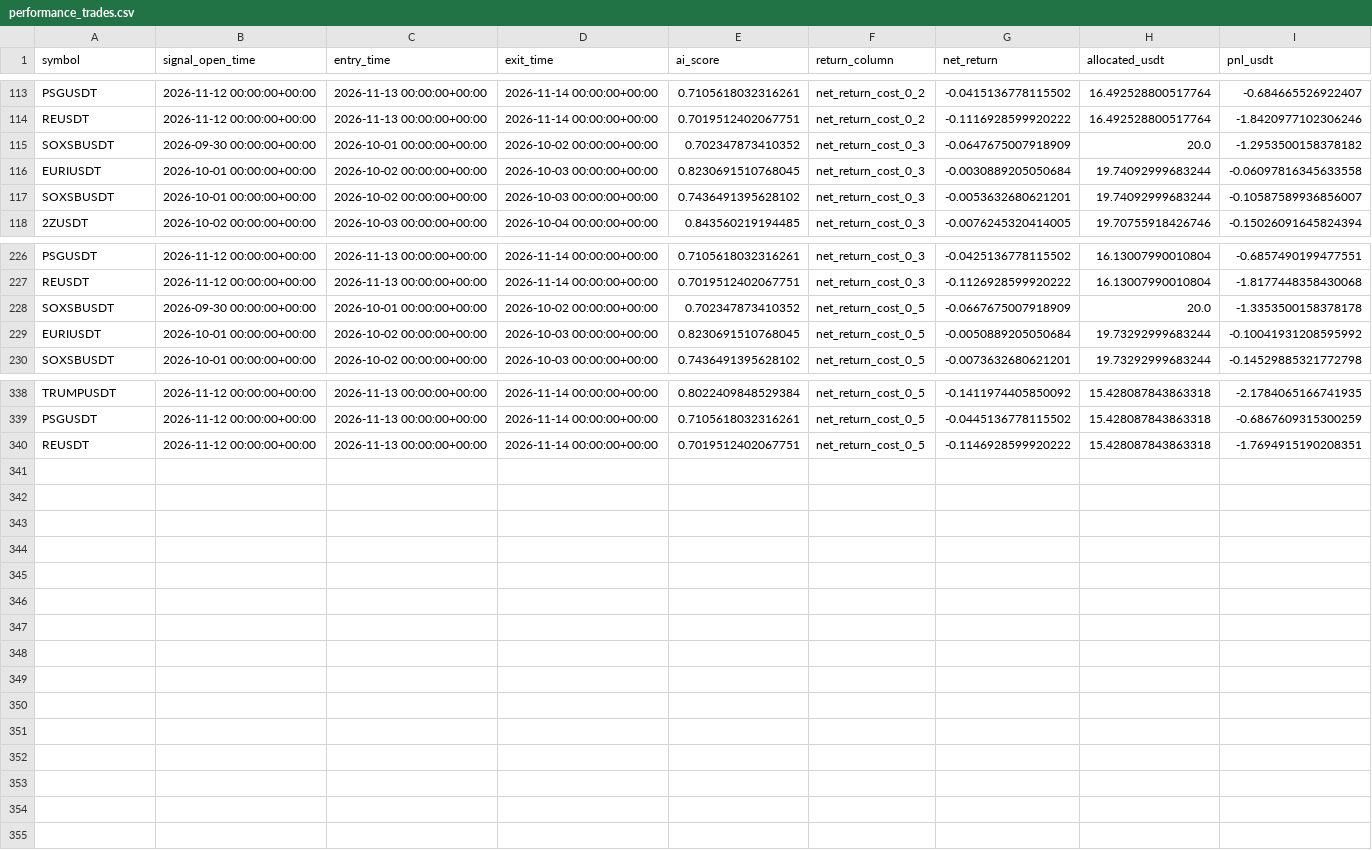
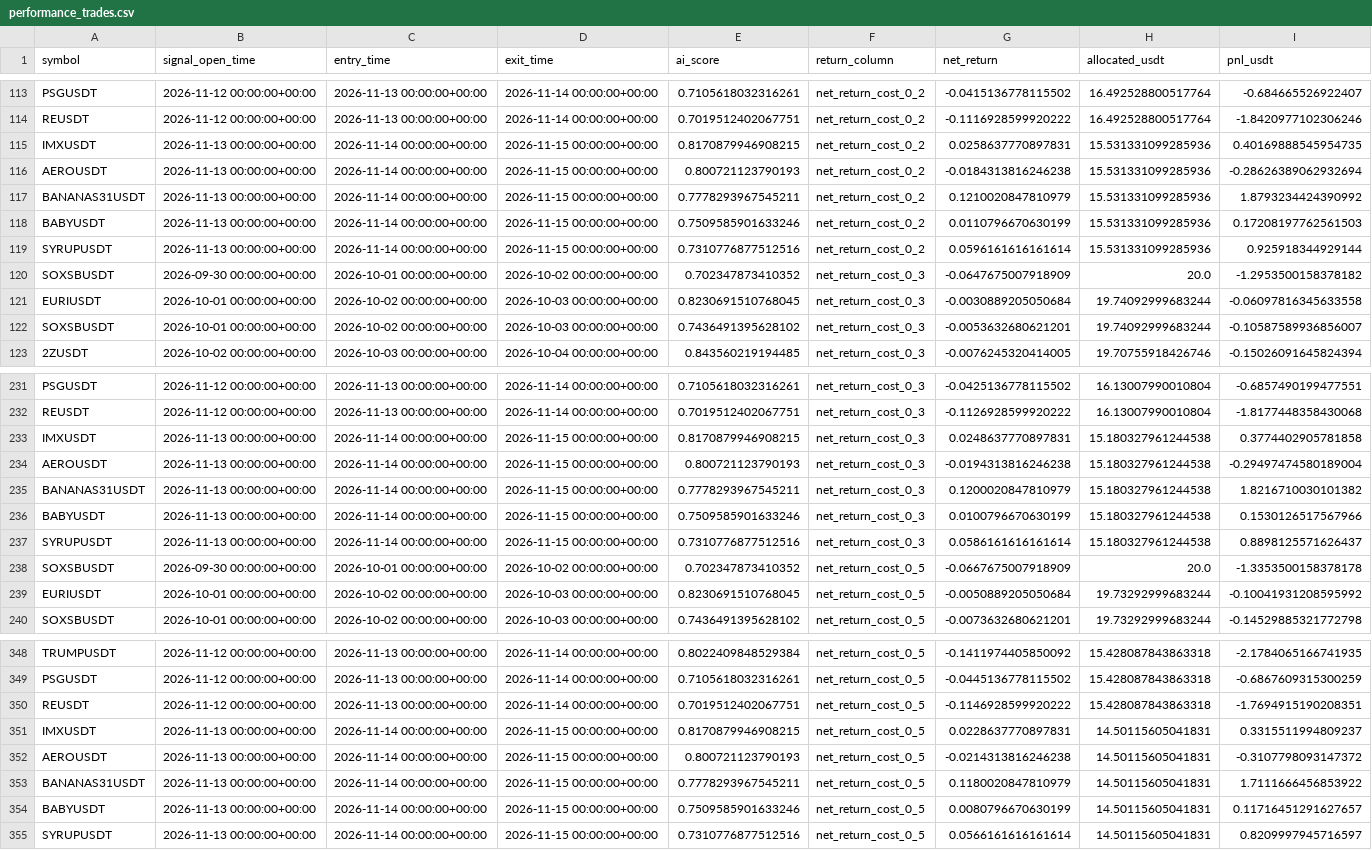
Before and after one commit to ISTATAM/CryptoAI-Online, a CSV file: paper_trading/performance_trades.csv, drawn as a sheet; only a part is shown, gaps mark what is left out; the diff names each change by its address in the sheet, - before the commit and + after, or states it on an @@ line.

```diff
--- a/paper_trading/performance_trades.csv
+++ b/paper_trading/performance_trades.csv
+row 115: IMXUSDT | 2026-11-13 00:00:00+00:00 | 2026-11-14 00:00:00+00:00 | 2026-11-15 00:00:00+00:00 | 0.8170879946908215 | net_return_cost_0_2 | 0.0258637770897831 | 15.531331099285936 | 0.40169888545954735
+row 116: AEROUSDT | 2026-11-13 00:00:00+00:00 | 2026-11-14 00:00:00+00:00 | 2026-11-15 00:00:00+00:00 | 0.800721123790193 | net_return_cost_0_2 | -0.0184313816246238 | 15.531331099285936 | -0.28626389062932694
+row 117: BANANAS31USDT | 2026-11-13 00:00:00+00:00 | 2026-11-14 00:00:00+00:00 | 2026-11-15 00:00:00+00:00 | 0.7778293967545211 | net_return_cost_0_2 | 0.1210020847810979 | 15.531331099285936 | 1.8793234424390992
+row 118: BABYUSDT | 2026-11-13 00:00:00+00:00 | 2026-11-14 00:00:00+00:00 | 2026-11-15 00:00:00+00:00 | 0.7509585901633246 | net_return_cost_0_2 | 0.0110796670630199 | 15.531331099285936 | 0.17208197762561503
+row 119: SYRUPUSDT | 2026-11-13 00:00:00+00:00 | 2026-11-14 00:00:00+00:00 | 2026-11-15 00:00:00+00:00 | 0.7310776877512516 | net_return_cost_0_2 | 0.0596161616161614 | 15.531331099285936 | 0.925918344929144
+row 233: IMXUSDT | 2026-11-13 00:00:00+00:00 | 2026-11-14 00:00:00+00:00 | 2026-11-15 00:00:00+00:00 | 0.8170879946908215 | net_return_cost_0_3 | 0.0248637770897831 | 15.180327961244538 | 0.3774402905781858
+row 234: AEROUSDT | 2026-11-13 00:00:00+00:00 | 2026-11-14 00:00:00+00:00 | 2026-11-15 00:00:00+00:00 | 0.800721123790193 | net_return_cost_0_3 | -0.0194313816246238 | 15.180327961244538 | -0.29497474580189004
+row 235: BANANAS31USDT | 2026-11-13 00:00:00+00:00 | 2026-11-14 00:00:00+00:00 | 2026-11-15 00:00:00+00:00 | 0.7778293967545211 | net_return_cost_0_3 | 0.1200020847810979 | 15.180327961244538 | 1.8216710030101382
+row 236: BABYUSDT | 2026-11-13 00:00:00+00:00 | 2026-11-14 00:00:00+00:00 | 2026-11-15 00:00:00+00:00 | 0.7509585901633246 | net_return_cost_0_3 | 0.0100796670630199 | 15.180327961244538 | 0.1530126517567966
+row 237: SYRUPUSDT | 2026-11-13 00:00:00+00:00 | 2026-11-14 00:00:00+00:00 | 2026-11-15 00:00:00+00:00 | 0.7310776877512516 | net_return_cost_0_3 | 0.0586161616161614 | 15.180327961244538 | 0.8898125571626437
+row 351: IMXUSDT | 2026-11-13 00:00:00+00:00 | 2026-11-14 00:00:00+00:00 | 2026-11-15 00:00:00+00:00 | 0.8170879946908215 | net_return_cost_0_5 | 0.0228637770897831 | 14.50115605041831 | 0.3315511994809237
+row 352: AEROUSDT | 2026-11-13 00:00:00+00:00 | 2026-11-14 00:00:00+00:00 | 2026-11-15 00:00:00+00:00 | 0.800721123790193 | net_return_cost_0_5 | -0.0214313816246238 | 14.50115605041831 | -0.3107798093147372
+row 353: BANANAS31USDT | 2026-11-13 00:00:00+00:00 | 2026-11-14 00:00:00+00:00 | 2026-11-15 00:00:00+00:00 | 0.7778293967545211 | net_return_cost_0_5 | 0.1180020847810979 | 14.50115605041831 | 1.7111666456853922
+row 354: BABYUSDT | 2026-11-13 00:00:00+00:00 | 2026-11-14 00:00:00+00:00 | 2026-11-15 00:00:00+00:00 | 0.7509585901633246 | net_return_cost_0_5 | 0.0080796670630199 | 14.50115605041831 | 0.11716451291627657
+row 355: SYRUPUSDT | 2026-11-13 00:00:00+00:00 | 2026-11-14 00:00:00+00:00 | 2026-11-15 00:00:00+00:00 | 0.7310776877512516 | net_return_cost_0_5 | 0.0566161616161614 | 14.50115605041831 | 0.8209997945716597
```
Also changed, not shown: paper_trading/latest_scan.csv, paper_trading/signals.csv, 3 other files.
